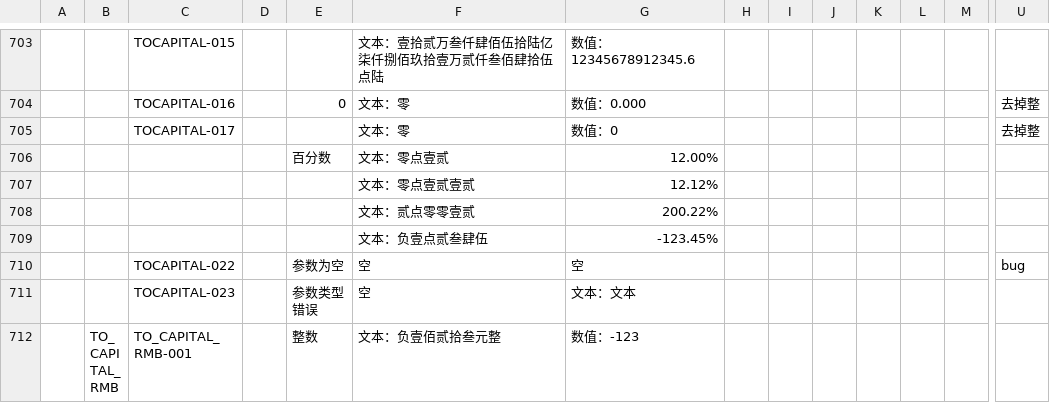
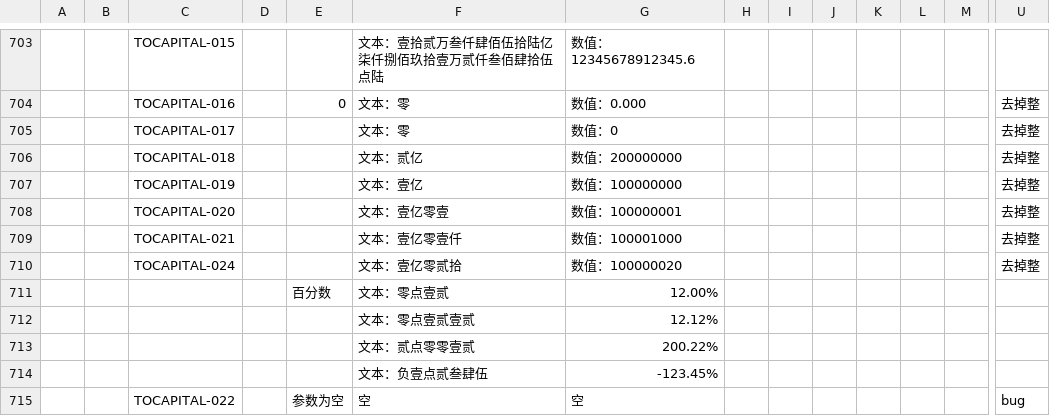
Before and after one commit to hecom-rn/Expression, a CSV file: __test__/function/函数公式.csv, drawn as a sheet; only a part is shown, gaps mark what is left out; the shorter side is filled out with more unchanged rows; rows hold the shown columns only; the diff names each change by its address in the sheet, - before the commit and + after, or states it on an @@ line.

Commit message:
fix(文本函数): TOCAPITAL 整组全零时未跳过组单位，两亿显示"贰亿万"
- 数字分组循环中，中间组（万/亿组）四位全零时 cycle 清理为空串后组单位仍被无条件拼上，
  200000000 输出"贰亿万"，应为"贰亿"；全零组夹在两个非零组之间时补一个连接零
  （100001000 输出"壹亿壹仟"，应为"壹亿零壹仟"）
- 新增用例：贰亿/壹亿/壹亿零壹/壹亿零壹仟/壹亿零贰拾（csv+集成测试）

关联任务: https://devcloud.cn-north-4.huaweicloud.com/projectman/scrum/ea9762777b694cbe8b099d7f6acb453c/task/detail/71167737

```diff
--- a/__test__/function/函数公式.csv
+++ b/__test__/function/函数公式.csv
+row 706:  |  | TOCAPITAL-018 |  |  | 文本：贰亿 | 数值：200000000 |  |  |  |  |  |  | 去掉整
+row 707:  |  | TOCAPITAL-019 |  |  | 文本：壹亿 | 数值：100000000 |  |  |  |  |  |  | 去掉整
+row 708:  |  | TOCAPITAL-020 |  |  | 文本：壹亿零壹 | 数值：100000001 |  |  |  |  |  |  | 去掉整
+row 709:  |  | TOCAPITAL-021 |  |  | 文本：壹亿零壹仟 | 数值：100001000 |  |  |  |  |  |  | 去掉整
+row 710:  |  | TOCAPITAL-024 |  |  | 文本：壹亿零贰拾 | 数值：100000020 |  |  |  |  |  |  | 去掉整
```
Also changed, not shown: 2 other files.
